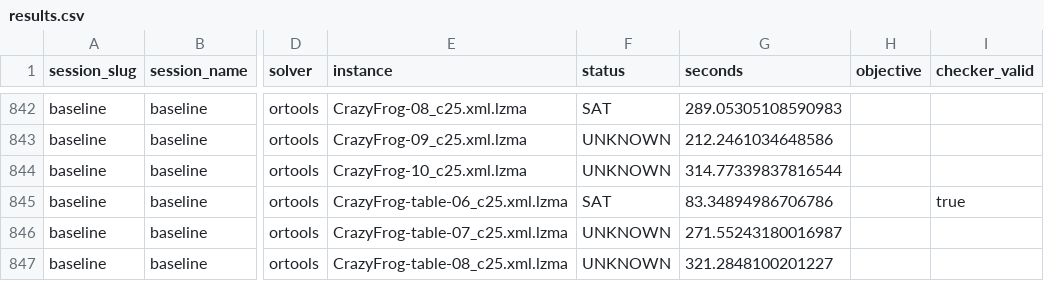
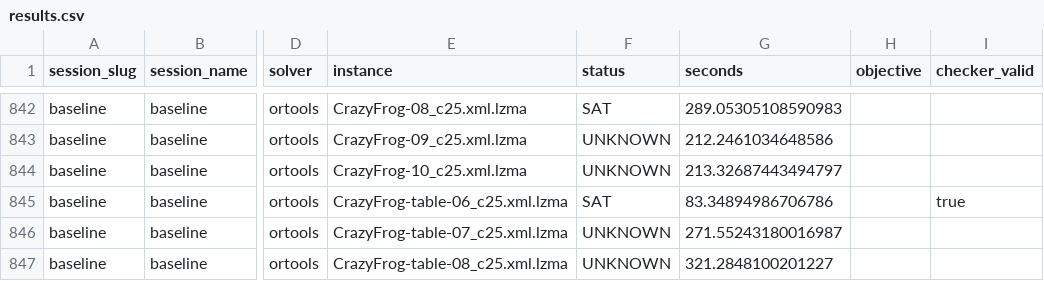
Before and after one commit to ThomSerg/CPMpy-XCSP26-Benchmarks, a CSV file: src/data/results.csv, drawn as a sheet; only a part is shown, gaps mark what is left out; the diff names each change by its address in the sheet, - before the commit and + after, or states it on an @@ line.

```diff
--- a/src/data/results.csv
+++ b/src/data/results.csv
-G844 (seconds): 314.77339837816544
+G844 (seconds): 213.32687443494797
```
Also changed, not shown: src/data/sessions.csv, 4 other files.
